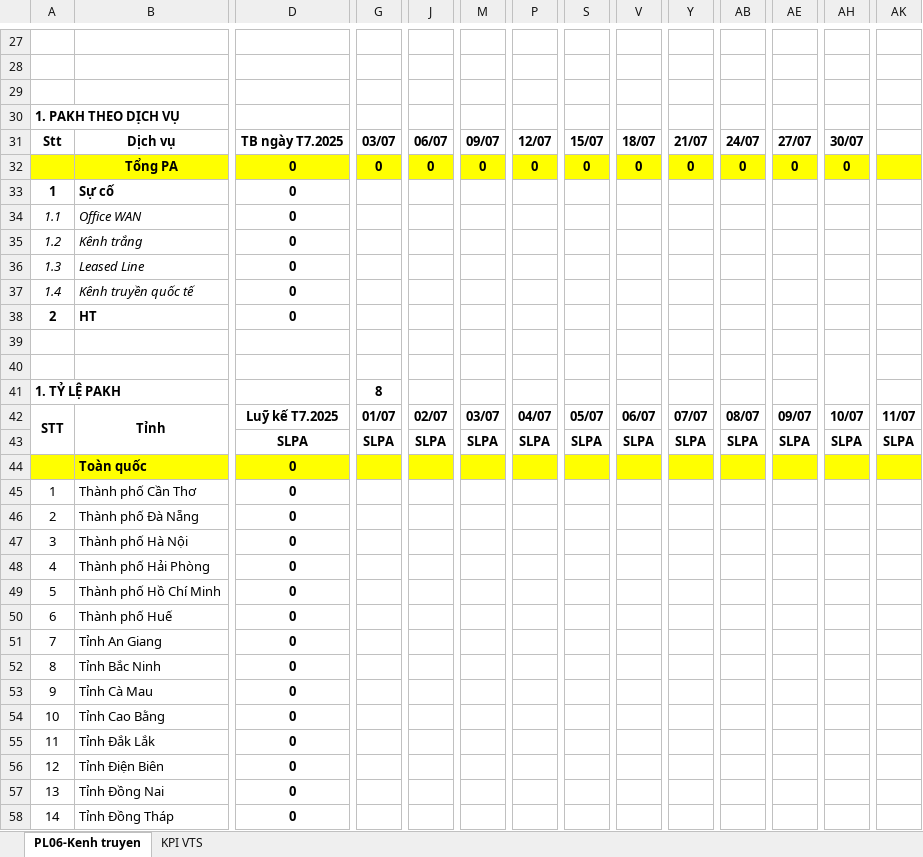
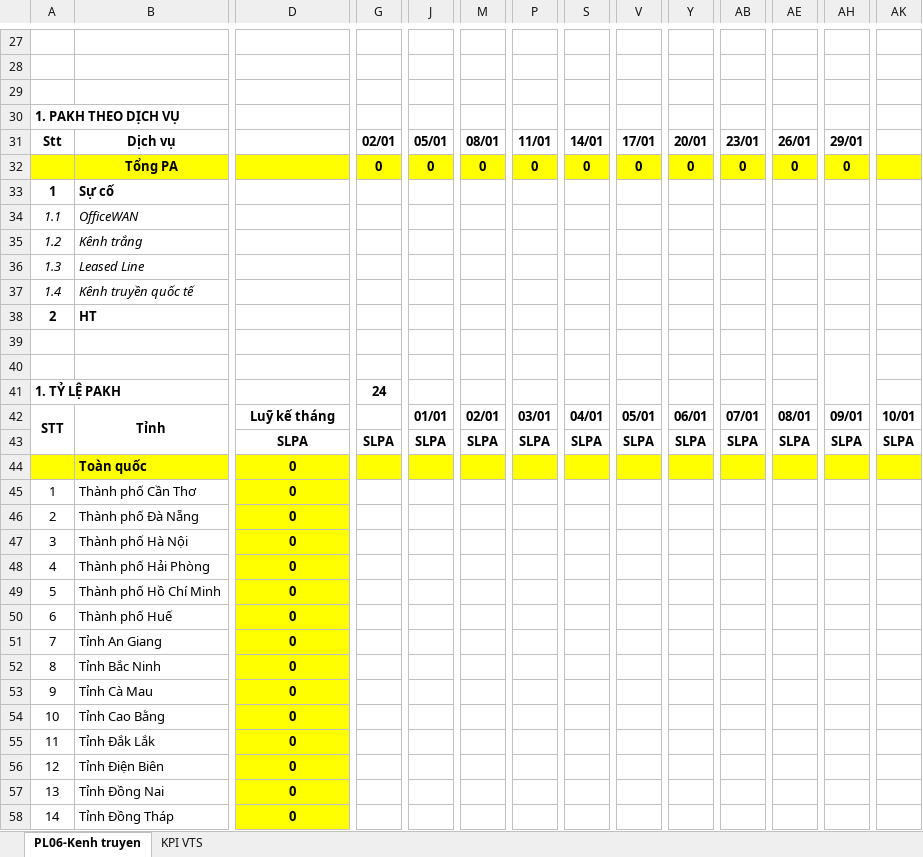
Before and after one commit to PhongPahmm/transmission_channel_report, an Excel workbook: src/main/resources/templates/template_output.xlsx, sheet PL06-Kenh truyen, drawn as a sheet; only a part is shown, gaps mark what is left out; values as stored, in another font and other column widths than the file's, no borders; charts and pictures not drawn; removed rows and columns are numbered as before the commit, all else as after; rows hold the shown columns only; the diff covers the shown part only; the diff names each change by its address in the sheet, - before the commit and + after, or states it on an @@ line.

```diff
--- a/src/main/resources/templates/template_output.xlsx (sheet PL06-Kenh truyen)
+++ b/src/main/resources/templates/template_output.xlsx (sheet PL06-Kenh truyen)
-row 31: Stt | Dịch vụ | TB ngày T7.2025 | 03/07 | 06/07 | 09/07 | 12/07 | 15/07 | 18/07 | 21/07 | 24/07 | 27/07 | 30/07
+row 31: Stt | Dịch vụ |  | 02/01 | 05/01 | 08/01 | 11/01 | 14/01 | 17/01 | 20/01 | 23/01 | 26/01 | 29/01
-D32:D38: 0
+D32:D38: (empty)
-B34: Office WAN
+B34: OfficeWAN
-G41: 8
+G41: 24
-D42: Luỹ kế T7.2025
+D42: Luỹ kế tháng
-G42: 01/07
+G42: (empty)
-J42: 02/07
+J42: 01/01
-M42: 03/07
+M42: 02/01
-P42: 04/07
+P42: 03/01
-S42: 05/07
+S42: 04/01
-V42: 06/07
+V42: 05/01
-Y42: 07/07
+Y42: 06/01
-AB42: 08/07
+AB42: 07/01
-AE42: 09/07
+AE42: 08/01
-AH42: 10/07
+AH42: 09/01
-AK42: 11/07
+AK42: 10/01
-D45:D58 fill: none
+D45:D58 fill: #FFFF00
```
Also changed, not shown: other rows of this sheet, sheet KPI VTS, formulas that keep their value, charts or pictures, 22 other files.
